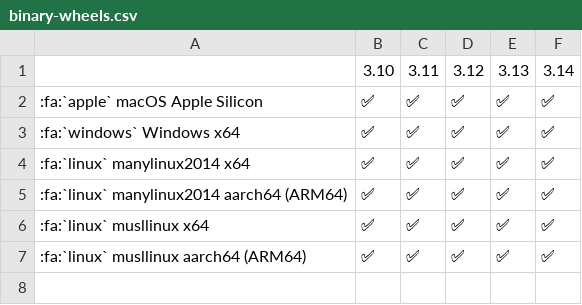
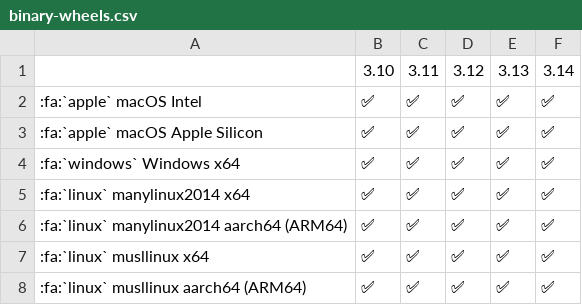
Before and after one commit to pikepdf/pikepdf, a CSV file: docs/binary-wheels.csv, drawn as a sheet.

Commit message:
Update macos build settings to reinstate macos-intel wheels

```diff
--- a/docs/binary-wheels.csv
+++ b/docs/binary-wheels.csv
@@ -1,2 +1,3 @@
 ,3.10,3.11,3.12,3.13,3.14
+:fa:`apple` macOS Intel,✅,✅,✅,✅,✅
 :fa:`apple` macOS Apple Silicon,✅,✅,✅,✅,✅
```
Also changed, not shown: 3 other files.
